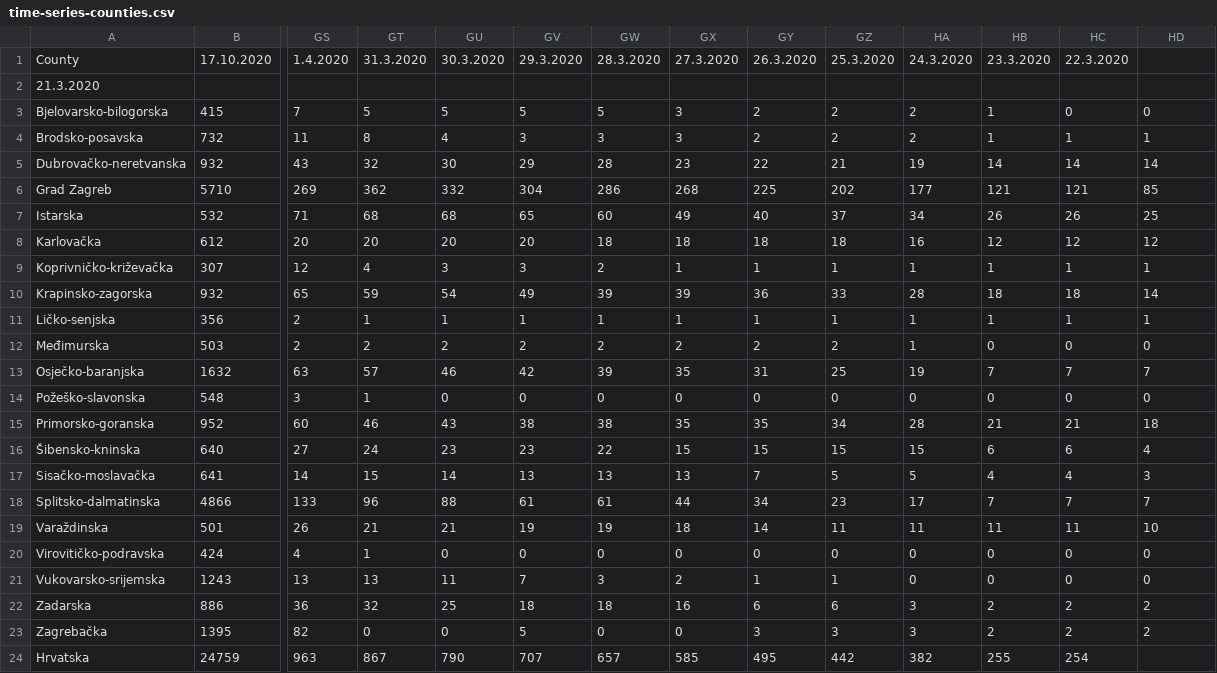
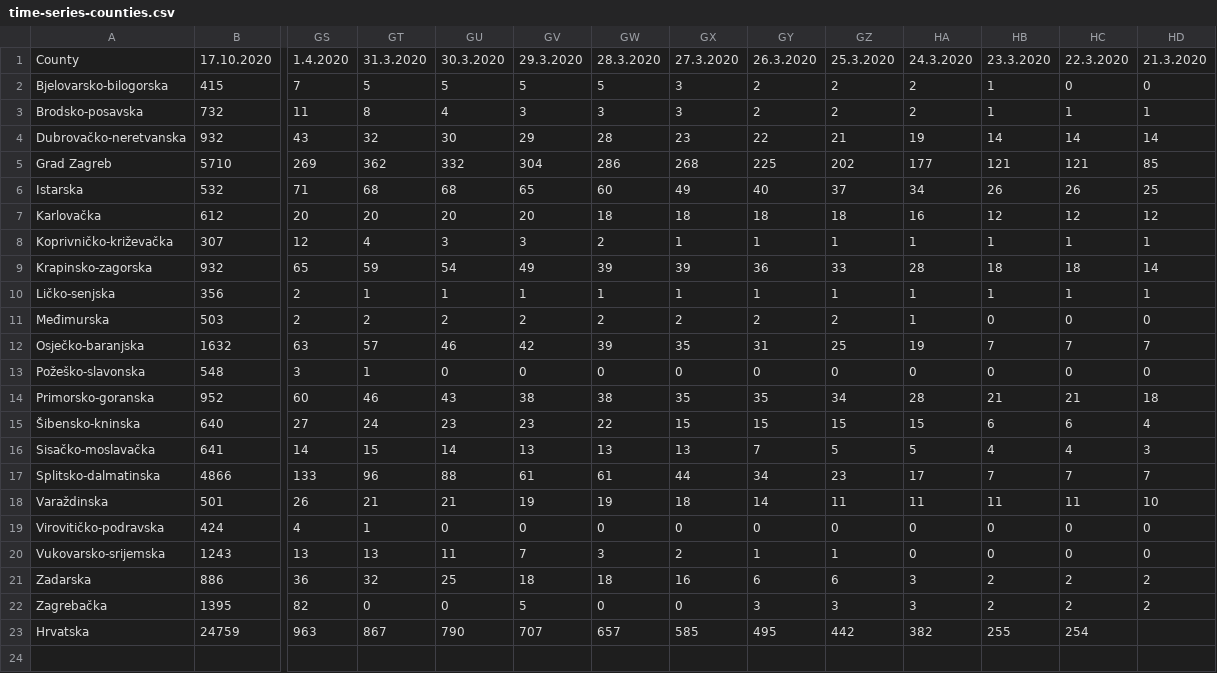
Before and after one commit to viborccom/data, a CSV file: covid-19/croatia/time-series-counties.csv, drawn as a sheet; only a part is shown, gaps mark what is left out; rows hold the shown columns only; the diff names each change by its address in the sheet, - before the commit and + after, or states it on an @@ line.

Commit message:
October 17, data update

```diff
--- a/covid-19/croatia/time-series-counties.csv
+++ b/covid-19/croatia/time-series-counties.csv
-HD1: (empty)
+HD1: 21.3.2020
-row 2: 21.3.2020
```
